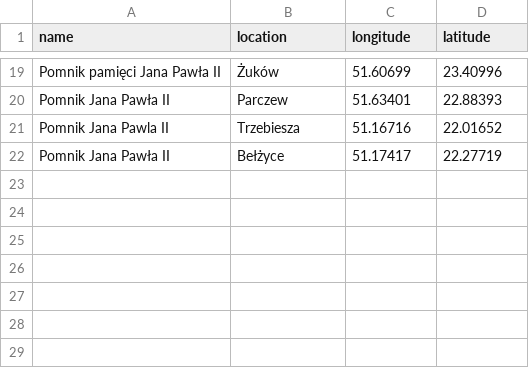
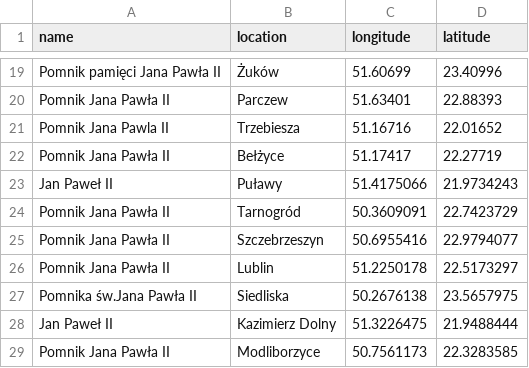
Before and after one commit to krzysztofrewak/jp2world, a CSV file: resources/statues/lubelskie.csv, drawn as a sheet; only a part is shown, gaps mark what is left out; the diff names each change by its address in the sheet, - before the commit and + after, or states it on an @@ line.

```diff
--- a/resources/statues/lubelskie.csv
+++ b/resources/statues/lubelskie.csv
+row 23: Jan Paweł II | Puławy | 51.4175066 | 21.9734243
+row 24: Pomnik Jana Pawła II | Tarnogród | 50.3609091 | 22.7423729
+row 25: Pomnik Jana Pawła II | Szczebrzeszyn | 50.6955416 | 22.9794077
+row 26: Pomnik Jana Pawła II | Lublin | 51.2250178 | 22.5173297
+row 27: Pomnika św.Jana Pawła II | Siedliska | 50.2676138 | 23.5657975
+row 28: Jan Paweł II | Kazimierz Dolny | 51.3226475 | 21.9488444
+row 29: Pomnik Jana Pawła II | Modliborzyce | 50.7561173 | 22.3283585
```
Also changed, not shown: resources/statues/lodzkie.csv, resources/statues/opolskie.csv, 16 other files.
